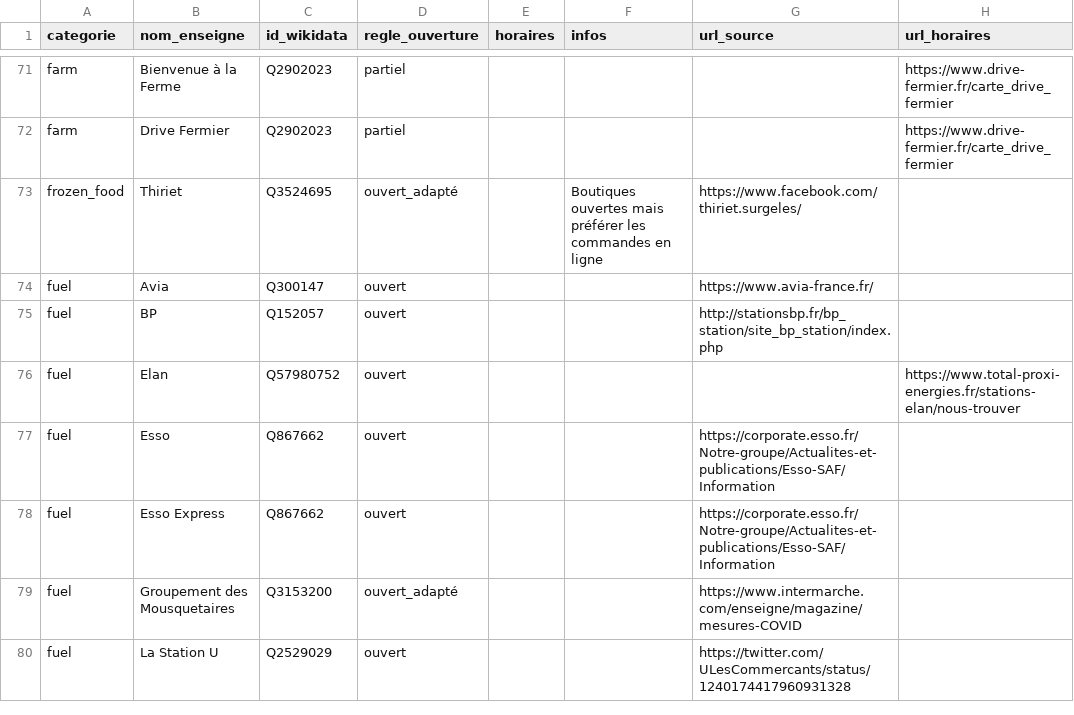
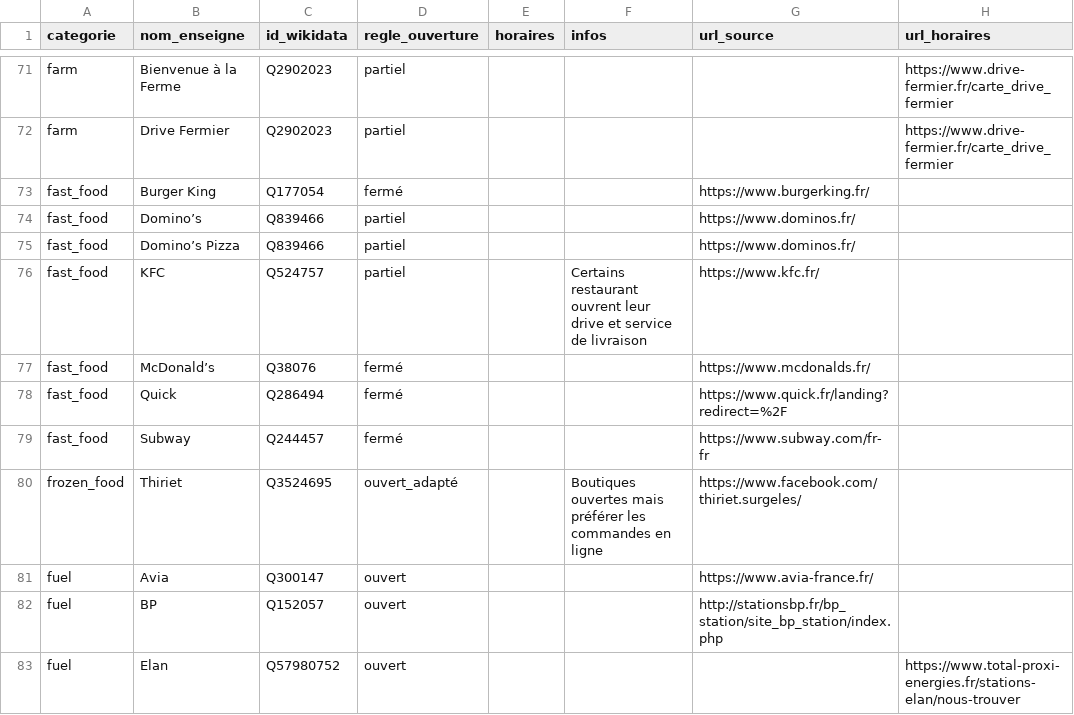
Before and after one commit to caresteouvert/Covid_enseignes, a CSV file: regles.csv, drawn as a sheet; only a part is shown, gaps mark what is left out; the shorter side is filled out with more unchanged rows.

```diff
--- a/regles.csv
+++ b/regles.csv
@@ -72,2 +72,9 @@ farm,Bienvenue à la Ferme,Q2902023,partiel,,,,https://www.drive-fermier.fr/cart
 farm,Drive Fermier,Q2902023,partiel,,,,https://www.drive-fermier.fr/carte_drive_fermier
+fast_food,Burger King,Q177054,fermé,,,https://www.burgerking.fr/,
+fast_food,Domino’s,Q839466,partiel,,,https://www.dominos.fr/,
+fast_food,Domino’s Pizza,Q839466,partiel,,,https://www.dominos.fr/,
+fast_food,KFC,Q524757,partiel,,Certains restaurant ouvrent leur drive et service de livraison,https://www.kfc.fr/,
+fast_food,McDonald’s,Q38076,fermé,,,https://www.mcdonalds.fr/,
+fast_food,Quick,Q286494,fermé,,,https://www.quick.fr/landing?redirect=%2F,
+fast_food,Subway,Q244457,fermé,,,https://www.subway.com/fr-fr,
 frozen_food,Thiriet,Q3524695,ouvert_adapté,,Boutiques ouvertes mais préférer les commandes en ligne,https://www.facebook.com/thiriet.surgeles/,
```
Also changed, not shown: rules.csv.
